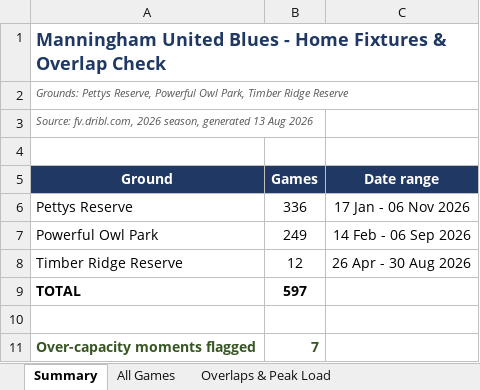
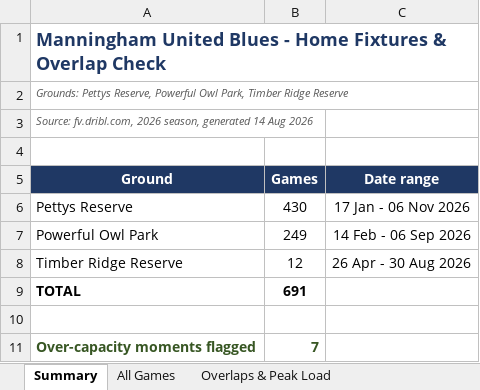
Before and after one commit to vmontuoro/MUFC, an Excel workbook: Manningham_fixtures_and_overlaps.xlsx, sheet Summary, drawn as a sheet; values as stored, in another font and other column widths than the file's, no borders; the diff names each change by its address in the sheet, - before the commit and + after, or states it on an @@ line.

```diff
--- a/Manningham_fixtures_and_overlaps.xlsx (sheet Summary)
+++ b/Manningham_fixtures_and_overlaps.xlsx (sheet Summary)
-A3 (Ground): …season, generated 13 Aug 2026
+A3 (Ground): …season, generated 14 Aug 2026
-B6 (Games): 336
+B6 (Games): 430
-B9 (Games): 597
+B9 (Games): 691
```
Also changed, not shown: sheet All Games, 4 other files.
